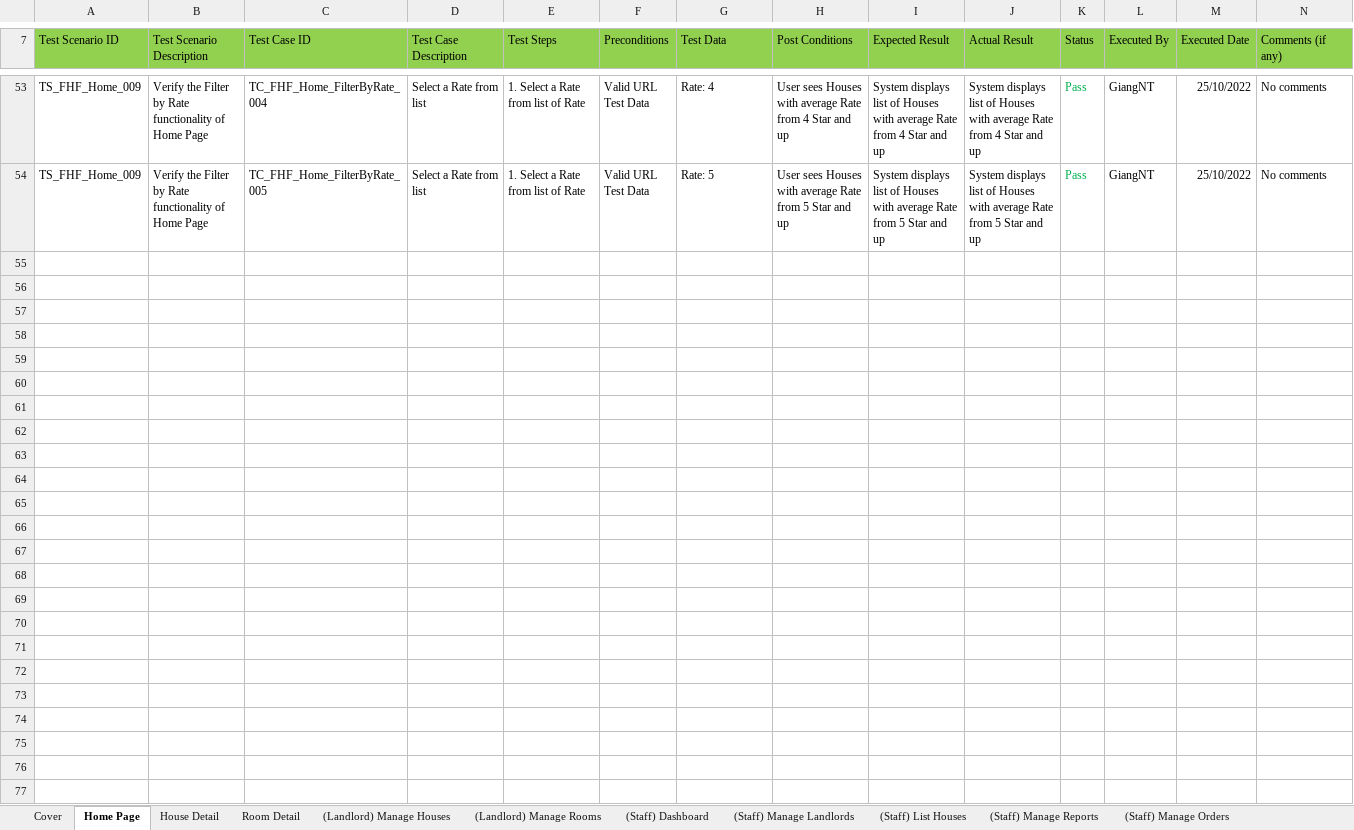
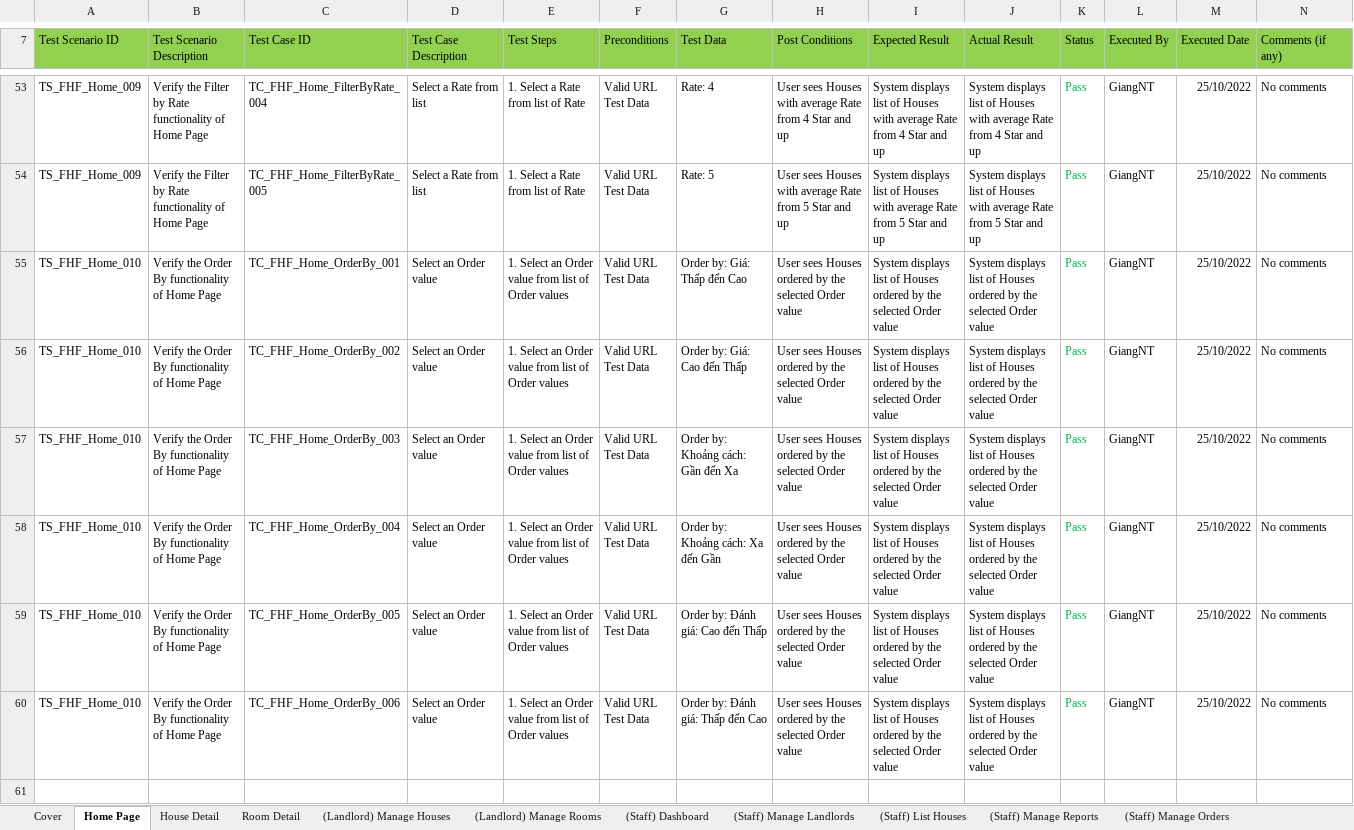
Before and after one commit to nguyenthegiang/fu-house-finder, an Excel workbook: Documentation/FHF_TestCases.xlsx, sheet Home Page, drawn as a sheet; only a part is shown, gaps mark what is left out; values as stored, in another font and other column widths than the file's, no borders; ↵ is a line break in a cell; the diff covers the shown part only; the diff names each change by its address in the sheet, - before the commit and + after, or states it on an @@ line.

Commit message:
[Document] (Integration Test) Home Page
Order by

```diff
--- a/Documentation/FHF_TestCases.xlsx (sheet Home Page)
+++ b/Documentation/FHF_TestCases.xlsx (sheet Home Page)
+row 55: TS_FHF_Home_010 | Verify the Order By functionality of Home Page | TC_FHF_Home_OrderBy_001 | Select an Order value | 1. Select an Order value from list of Order values | Valid URL ↵ Test Data | Order by: Giá: Thấp đến Cao | User sees Houses ordered by the selected Order value | System displays list of Houses ordered by the selected Order value | System displays list of Houses ordered by the selected Order value | Pass | GiangNT | 25/10/2022 | No comments
+row 56: TS_FHF_Home_010 | Verify the Order By functionality of Home Page | TC_FHF_Home_OrderBy_002 | Select an Order value | 1. Select an Order value from list of Order values | Valid URL ↵ Test Data | Order by: Giá: Cao đến Thấp | User sees Houses ordered by the selected Order value | System displays list of Houses ordered by the selected Order value | System displays list of Houses ordered by the selected Order value | Pass | GiangNT | 25/10/2022 | No comments
+row 57: TS_FHF_Home_010 | Verify the Order By functionality of Home Page | TC_FHF_Home_OrderBy_003 | Select an Order value | 1. Select an Order value from list of Order values | Valid URL ↵ Test Data | Order by: Khoảng cách: Gần đến Xa | User sees Houses ordered by the selected Order value | System displays list of Houses ordered by the selected Order value | System displays list of Houses ordered by the selected Order value | Pass | GiangNT | 25/10/2022 | No comments
+row 58: TS_FHF_Home_010 | Verify the Order By functionality of Home Page | TC_FHF_Home_OrderBy_004 | Select an Order value | 1. Select an Order value from list of Order values | Valid URL ↵ Test Data | Order by: Khoảng cách: Xa đến Gần | User sees Houses ordered by the selected Order value | System displays list of Houses ordered by the selected Order value | System displays list of Houses ordered by the selected Order value | Pass | GiangNT | 25/10/2022 | No comments
+row 59: TS_FHF_Home_010 | Verify the Order By functionality of Home Page | TC_FHF_Home_OrderBy_005 | Select an Order value | 1. Select an Order value from list of Order values | Valid URL ↵ Test Data | Order by: Đánh giá: Cao đến Thấp | User sees Houses ordered by the selected Order value | System displays list of Houses ordered by the selected Order value | System displays list of Houses ordered by the selected Order value | Pass | GiangNT | 25/10/2022 | No comments
+row 60: TS_FHF_Home_010 | Verify the Order By functionality of Home Page | TC_FHF_Home_OrderBy_006 | Select an Order value | 1. Select an Order value from list of Order values | Valid URL ↵ Test Data | Order by: Đánh giá: Thấp đến Cao | User sees Houses ordered by the selected Order value | System displays list of Houses ordered by the selected Order value | System displays list of Houses ordered by the selected Order value | Pass | GiangNT | 25/10/2022 | No comments
+row 61: (empty)
```
Also changed, not shown: 7 added rows and 1 edited cell elsewhere in this sheet.
